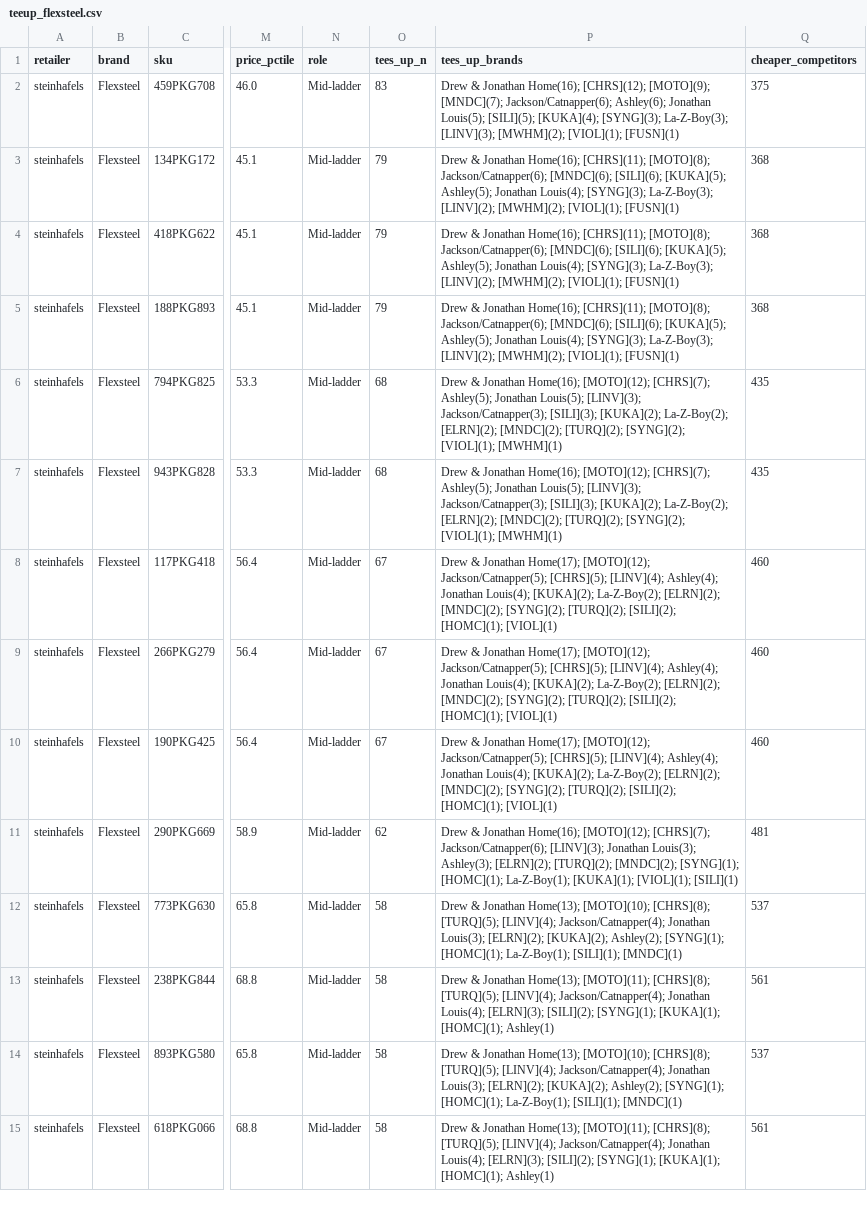
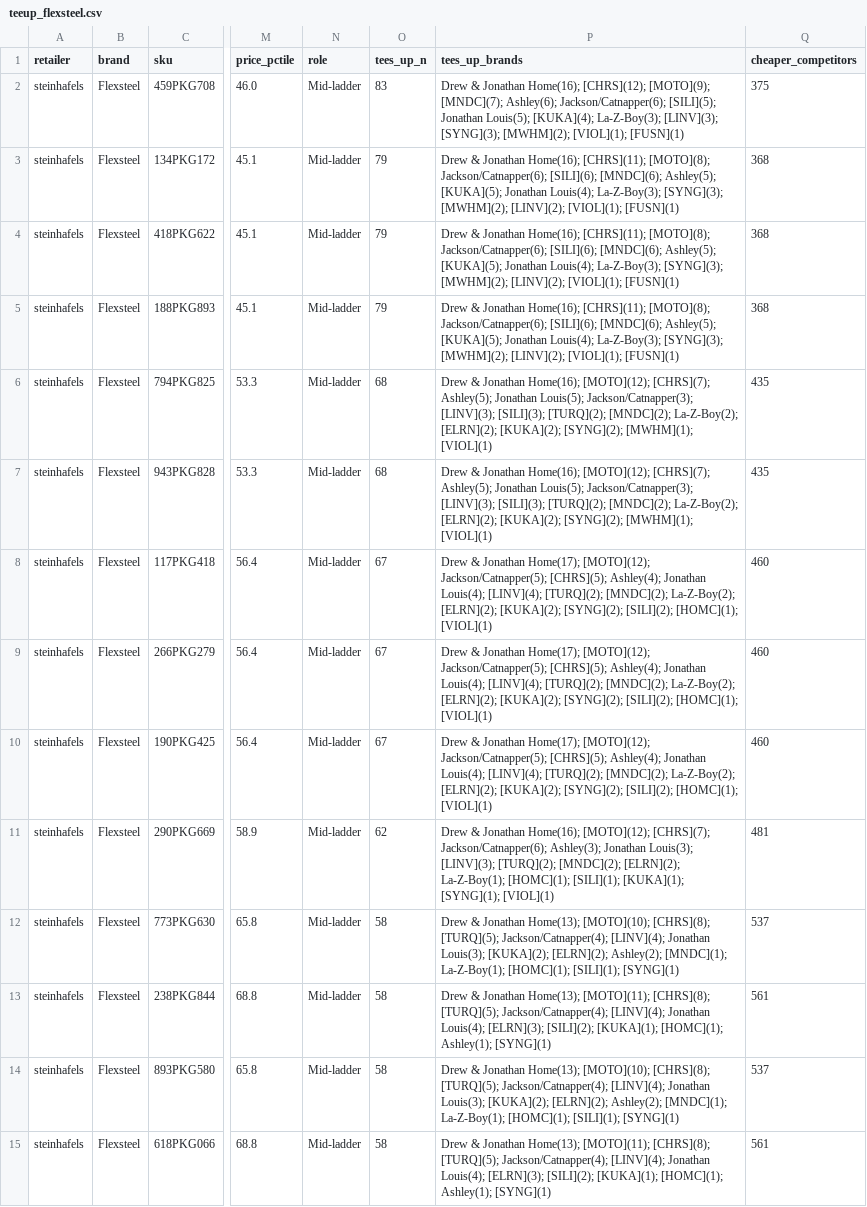
Before and after one commit to drcarls/vols, a CSV file: lazyboy_analysis/data/teeup_flexsteel.csv, drawn as a sheet; only a part is shown, gaps mark what is left out; the diff covers the shown part only; the diff names each change by its address in the sheet, - before the commit and + after, or states it on an @@ line.

Commit message:
Correct the Flexsteel ladder read against the full shelf
Re-runs the Flexsteel analysis now that the peer set carries every vendor.

The core finding survives: Flexsteel has no entry-point SKUs at either
retailer and never plays the value role. Two details were wrong. It is 150 of
181 premium anchors, not 165 of 181 -- at Steinhafels the mid-ladder count
doubles once the brands pricing above it are present. And it is not the case
that everything undercuts Flexsteel except Bassett: at Steinhafels eight brands
price above it, King Hickory and Hooker among them, while Bassett actually sits
just below.

The two stores differ. Flexsteel is the ceiling at Slumberland but upper-mid at
Steinhafels, which carries a genuine premium tier above it.

```diff
--- a/lazyboy_analysis/data/teeup_flexsteel.csv
+++ b/lazyboy_analysis/data/teeup_flexsteel.csv
-P2 (tees_up_brands): …[MOTO](9); [MNDC](7); Jackson/Catnapper(6); Ashley(6); Jonathan Louis(5); [SILI](5); [KUKA](4); [SYNG](3); La-Z-Boy(3); [LINV](3); [MWHM](2); [VIOL](1);…
+P2 (tees_up_brands): …[MOTO](9); [MNDC](7); Ashley(6); Jackson/Catnapper(6); [SILI](5); Jonathan Louis(5); [KUKA](4); La-Z-Boy(3); [LINV](3); [SYNG](3); [MWHM](2); [VIOL](1);…
-P3:P5 (tees_up_brands): …[MOTO](8); Jackson/Catnapper(6); [MNDC](6); [SILI](6); [KUKA](5); Ashley(5); Jonathan Louis(4); [SYNG](3); La-Z-Boy(3); [LINV](2); [MWHM](2); [VIOL](1); [FUSN](1)
+P3:P5 (tees_up_brands): …[MOTO](8); Jackson/Catnapper(6); [SILI](6); [MNDC](6); Ashley(5); [KUKA](5); Jonathan Louis(4); La-Z-Boy(3); [SYNG](3); [MWHM](2); [LINV](2); [VIOL](1); [FUSN](1)
-P6:P7 (tees_up_brands): …Jonathan Louis(5); [LINV](3); Jackson/Catnapper(3); [SILI](3); [KUKA](2); La-Z-Boy(2); [ELRN](2); [MNDC](2); [TURQ](2); [SYNG](2); [VIOL](1); [MWHM](1)
+P6:P7 (tees_up_brands): …Jonathan Louis(5); Jackson/Catnapper(3); [LINV](3); [SILI](3); [TURQ](2); [MNDC](2); La-Z-Boy(2); [ELRN](2); [KUKA](2); [SYNG](2); [MWHM](1); [VIOL](1)
-P8:P10 (tees_up_brands): …Jackson/Catnapper(5); [CHRS](5); [LINV](4); Ashley(4); Jonathan Louis(4); [KUKA](2); La-Z-Boy(2); [ELRN](2); [MNDC](2); [SYNG](2); [TURQ](2); [SILI](2); [HOMC](1);…
+P8:P10 (tees_up_brands): …Jackson/Catnapper(5); [CHRS](5); Ashley(4); Jonathan Louis(4); [LINV](4); [TURQ](2); [MNDC](2); La-Z-Boy(2); [ELRN](2); [KUKA](2); [SYNG](2); [SILI](2); [HOMC](1);…
-P11 (tees_up_brands): …[CHRS](7); Jackson/Catnapper(6); [LINV](3); Jonathan Louis(3); Ashley(3); [ELRN](2); [TURQ](2); [MNDC](2); [SYNG](1); [HOMC](1); La-Z-Boy(1); [KUKA](1); [VIOL](1); [SILI](1)
+P11 (tees_up_brands): …[CHRS](7); Jackson/Catnapper(6); Ashley(3); Jonathan Louis(3); [LINV](3); [TURQ](2); [MNDC](2); [ELRN](2); La-Z-Boy(1); [HOMC](1); [SILI](1); [KUKA](1); [SYNG](1); [VIOL](1)
-P12 (tees_up_brands): …[CHRS](8); [TURQ](5); [LINV](4); Jackson/Catnapper(4); Jonathan Louis(3); [ELRN](2); [KUKA](2); Ashley(2); [SYNG](1); [HOMC](1); La-Z-Boy(1); [SILI](1); [MNDC](1)
+P12 (tees_up_brands): …[CHRS](8); [TURQ](5); Jackson/Catnapper(4); [LINV](4); Jonathan Louis(3); [KUKA](2); [ELRN](2); Ashley(2); [MNDC](1); La-Z-Boy(1); [HOMC](1); [SILI](1); [SYNG](1)
-P13 (tees_up_brands): …[CHRS](8); [TURQ](5); [LINV](4); Jackson/Catnapper(4); Jonathan Louis(4); [ELRN](3); [SILI](2); [SYNG](1); [KUKA](1); [HOMC](1); Ashley(1)
+P13 (tees_up_brands): …[CHRS](8); [TURQ](5); Jackson/Catnapper(4); [LINV](4); Jonathan Louis(4); [ELRN](3); [SILI](2); [KUKA](1); [HOMC](1); Ashley(1); [SYNG](1)
-P14 (tees_up_brands): …[CHRS](8); [TURQ](5); [LINV](4); Jackson/Catnapper(4); Jonathan Louis(3); [ELRN](2); [KUKA](2); Ashley(2); [SYNG](1); [HOMC](1); La-Z-Boy(1); [SILI](1); [MNDC](1)
+P14 (tees_up_brands): …[CHRS](8); [TURQ](5); Jackson/Catnapper(4); [LINV](4); Jonathan Louis(3); [KUKA](2); [ELRN](2); Ashley(2); [MNDC](1); La-Z-Boy(1); [HOMC](1); [SILI](1); [SYNG](1)
-P15 (tees_up_brands): …[CHRS](8); [TURQ](5); [LINV](4); Jackson/Catnapper(4); Jonathan Louis(4); [ELRN](3); [SILI](2); [SYNG](1); [KUKA](1); [HOMC](1); Ashley(1)
+P15 (tees_up_brands): …[CHRS](8); [TURQ](5); Jackson/Catnapper(4); [LINV](4); Jonathan Louis(4); [ELRN](3); [SILI](2); [KUKA](1); [HOMC](1); Ashley(1); [SYNG](1)
```
Also changed, not shown: 95 edited cells elsewhere in this file, 1 other file.
